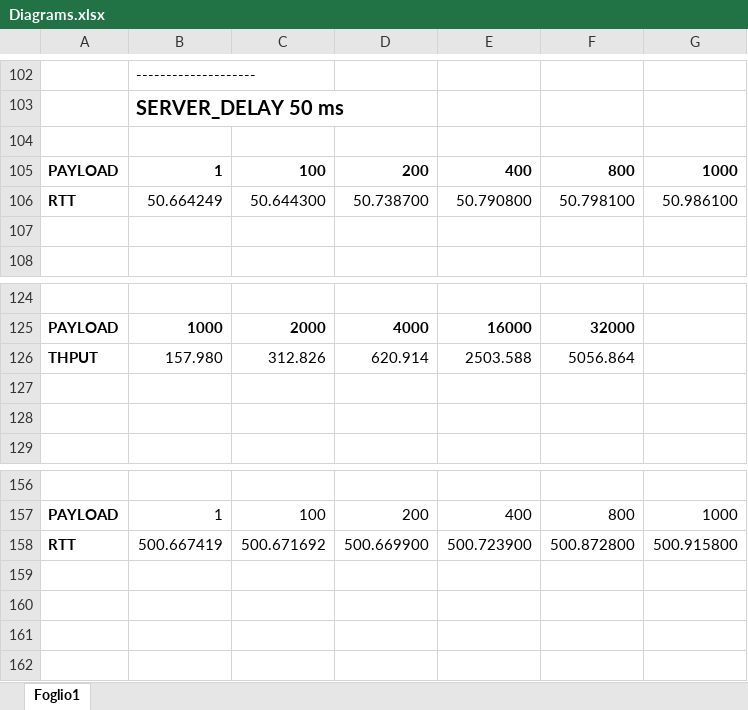
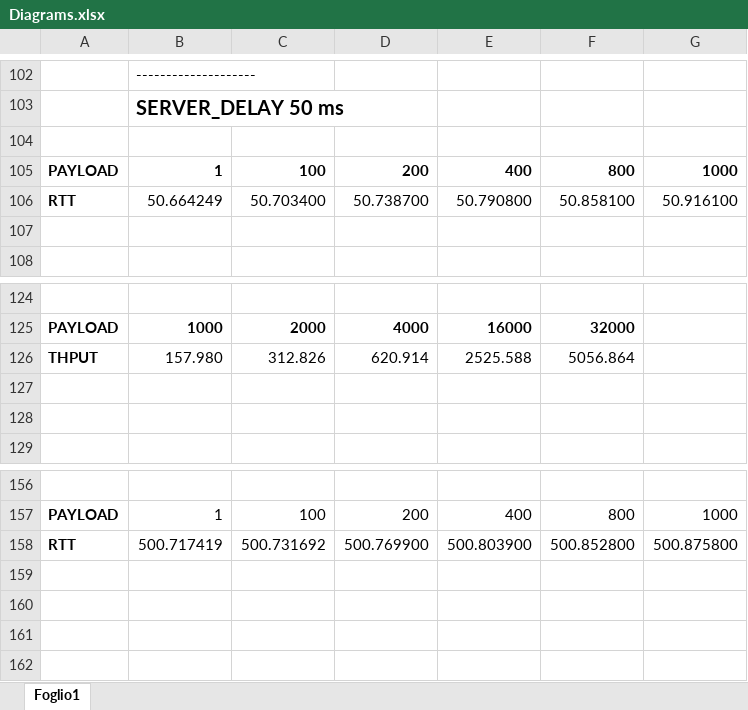
Before and after one commit to alessandrolombardini/Network-Programming-Assignments, an Excel workbook: Assignment 3/Diagrams.xlsx, sheet Foglio1, drawn as a sheet; only a part is shown, gaps mark what is left out; values as stored, in another font and other column widths than the file's, no borders; charts and pictures not drawn; removed rows and columns are numbered as before the commit, all else as after; the diff names each change by its address in the sheet, - before the commit and + after, or states it on an @@ line.

Commit message:
Add excel

```diff
--- a/Assignment 3/Diagrams.xlsx (sheet Foglio1)
+++ b/Assignment 3/Diagrams.xlsx (sheet Foglio1)
-C106: 50.644300
+C106: 50.703400
-F106: 50.798100
+F106: 50.858100
-G106: 50.986100
+G106: 50.916100
-E126: 2503.588
+E126: 2525.588
-row 158: RTT | 500.667419 | 500.671692 | 500.669900 | 500.723900 | 500.872800 | 500.915800
+row 158: RTT | 500.717419 | 500.731692 | 500.769900 | 500.803900 | 500.852800 | 500.875800
```
Also changed, not shown: charts or pictures, 1 other file.
